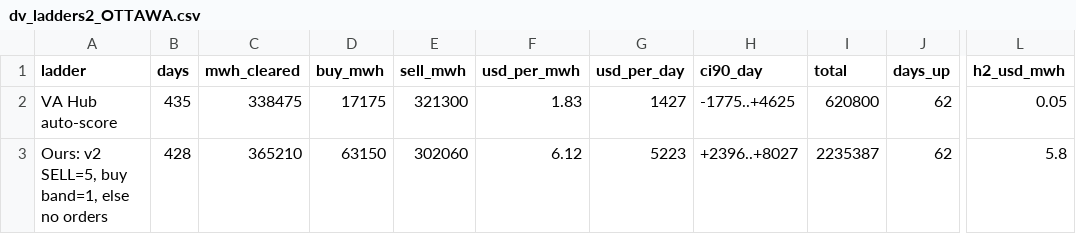
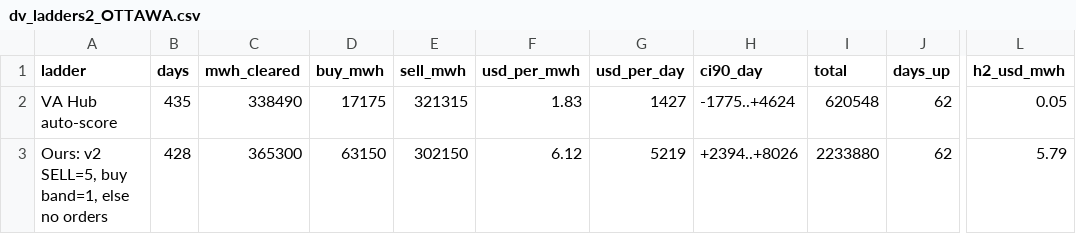
Before and after one commit to Dynastymaad/ieso-cushion-model, a CSV file: data/dv_ladders2_OTTAWA.csv, drawn as a sheet; only a part is shown, gaps mark what is left out; the diff names each change by its address in the sheet, - before the commit and + after, or states it on an @@ line.

```diff
--- a/data/dv_ladders2_OTTAWA.csv
+++ b/data/dv_ladders2_OTTAWA.csv
-C2 (mwh_cleared): 338475
+C2 (mwh_cleared): 338490
-E2 (sell_mwh): 321300
+E2 (sell_mwh): 321315
-H2 (ci90_day): -1775..+4625
+H2 (ci90_day): -1775..+4624
-I2 (total): 620800
+I2 (total): 620548
-C3 (mwh_cleared): 365210
+C3 (mwh_cleared): 365300
-E3 (sell_mwh): 302060
+E3 (sell_mwh): 302150
-G3 (usd_per_day): 5223
+G3 (usd_per_day): 5219
-H3 (ci90_day): +2396..+8027
+H3 (ci90_day): +2394..+8026
-I3 (total): 2235387
+I3 (total): 2233880
-L3 (h2_usd_mwh): 5.8
+L3 (h2_usd_mwh): 5.79
```
Also changed, not shown: data/dv_ladders2_EAST.csv, data/dv_ladders_EAST.csv, 7 other files.
